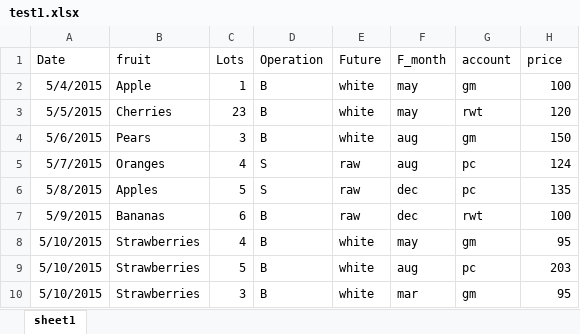
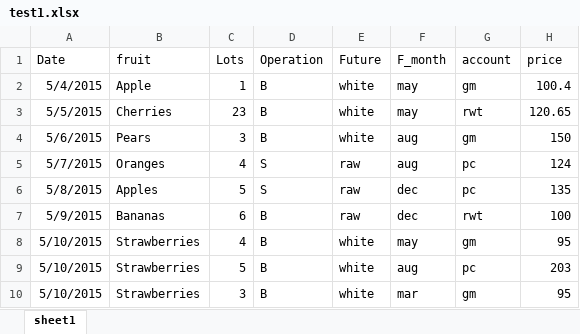
Before and after one commit to ensindon2005/szapp, an Excel workbook: opt/static/uploads/John/test1.xlsx, sheet sheet1, drawn as a sheet; values as stored, in another font and other column widths than the file's, no borders; the diff names each change by its address in the sheet, - before the commit and + after, or states it on an @@ line.

Commit message:
working table

```diff
--- a/opt/static/uploads/John/test1.xlsx (sheet sheet1)
+++ b/opt/static/uploads/John/test1.xlsx (sheet sheet1)
-H2 (price): 100
+H2 (price): 100.4
-H3 (price): 120
+H3 (price): 120.65
```
Also changed, not shown: 4 other files.
